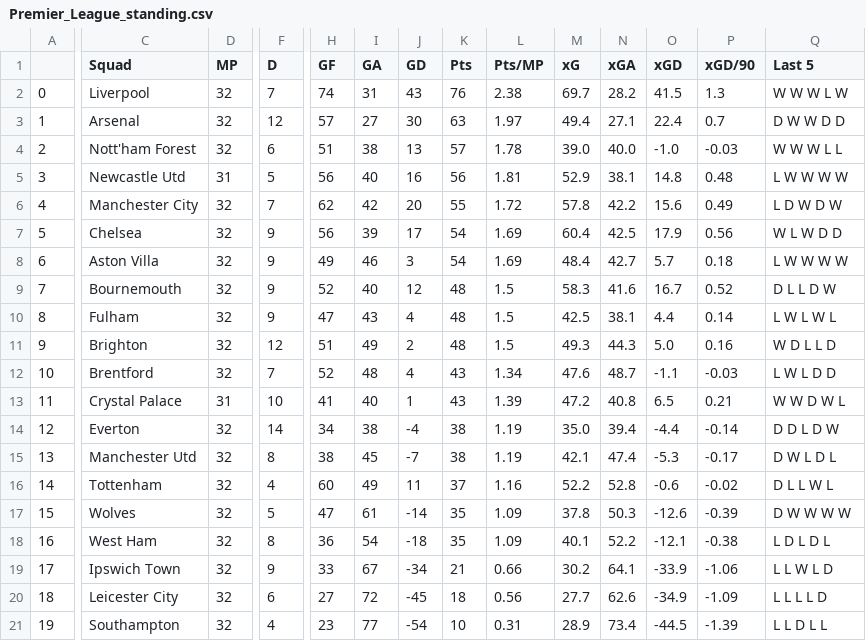
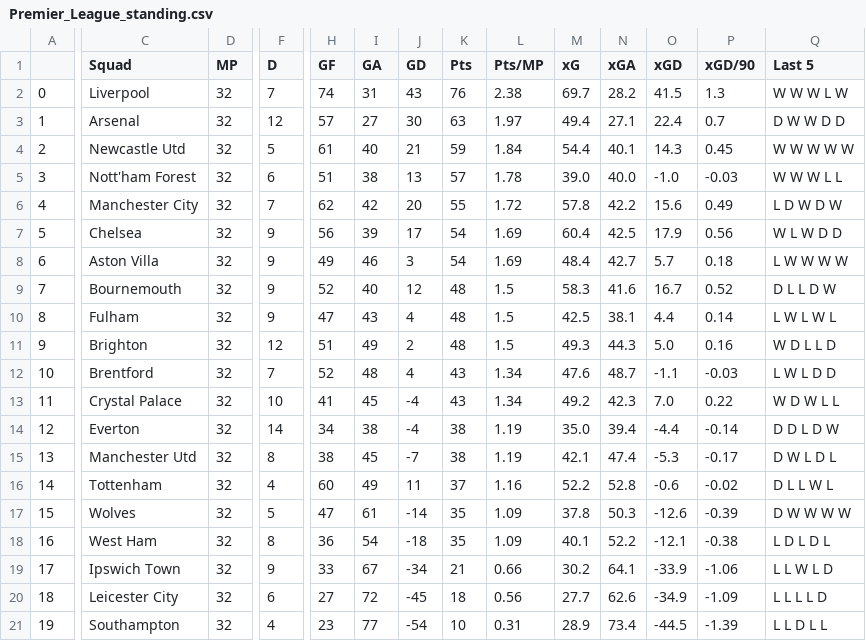
Before and after one commit to TuanPhanDB/football_analyze, a CSV file: league_standings/Premier_League_standing.csv, drawn as a sheet; only a part is shown, gaps mark what is left out; the diff covers the shown part only; the diff names each change by its address in the sheet, - before the commit and + after, or states it on an @@ line.

```diff
--- a/league_standings/Premier_League_standing.csv
+++ b/league_standings/Premier_League_standing.csv
-C4 (Squad): Nott'ham Forest
+C4 (Squad): Newcastle Utd
-F4 (D): 6
+F4 (D): 5
-H4 (GF): 51
+H4 (GF): 61
-I4 (GA): 38
+I4 (GA): 40
-J4 (GD): 13
+J4 (GD): 21
-K4 (Pts): 57
+K4 (Pts): 59
-L4 (Pts/MP): 1.78
+L4 (Pts/MP): 1.84
-M4 (xG): 39.0
+M4 (xG): 54.4
-N4 (xGA): 40.0
+N4 (xGA): 40.1
-O4 (xGD): -1.0
+O4 (xGD): 14.3
-P4 (xGD/90): -0.03
+P4 (xGD/90): 0.45
-Q4 (Last 5): W W W L L
+Q4 (Last 5): W W W W W
-C5 (Squad): Newcastle Utd
+C5 (Squad): Nott'ham Forest
-D5 (MP): 31
+D5 (MP): 32
-F5 (D): 5
+F5 (D): 6
-H5 (GF): 56
+H5 (GF): 51
-I5 (GA): 40
+I5 (GA): 38
-J5 (GD): 16
+J5 (GD): 13
-K5 (Pts): 56
+K5 (Pts): 57
-L5 (Pts/MP): 1.81
+L5 (Pts/MP): 1.78
-M5 (xG): 52.9
+M5 (xG): 39.0
-N5 (xGA): 38.1
+N5 (xGA): 40.0
-O5 (xGD): 14.8
+O5 (xGD): -1.0
-P5 (xGD/90): 0.48
+P5 (xGD/90): -0.03
-Q5 (Last 5): L W W W W
+Q5 (Last 5): W W W L L
-D13 (MP): 31
+D13 (MP): 32
-I13 (GA): 40
+I13 (GA): 45
-J13 (GD): 1
+J13 (GD): -4
-L13 (Pts/MP): 1.39
+L13 (Pts/MP): 1.34
-M13 (xG): 47.2
+M13 (xG): 49.2
-N13 (xGA): 40.8
+N13 (xGA): 42.3
-O13 (xGD): 6.5
+O13 (xGD): 7.0
-P13 (xGD/90): 0.21
+P13 (xGD/90): 0.22
-Q13 (Last 5): W W D W L
+Q13 (Last 5): W D W L L
```
Also changed, not shown: 2 edited cells elsewhere in this file, 1 other file.
